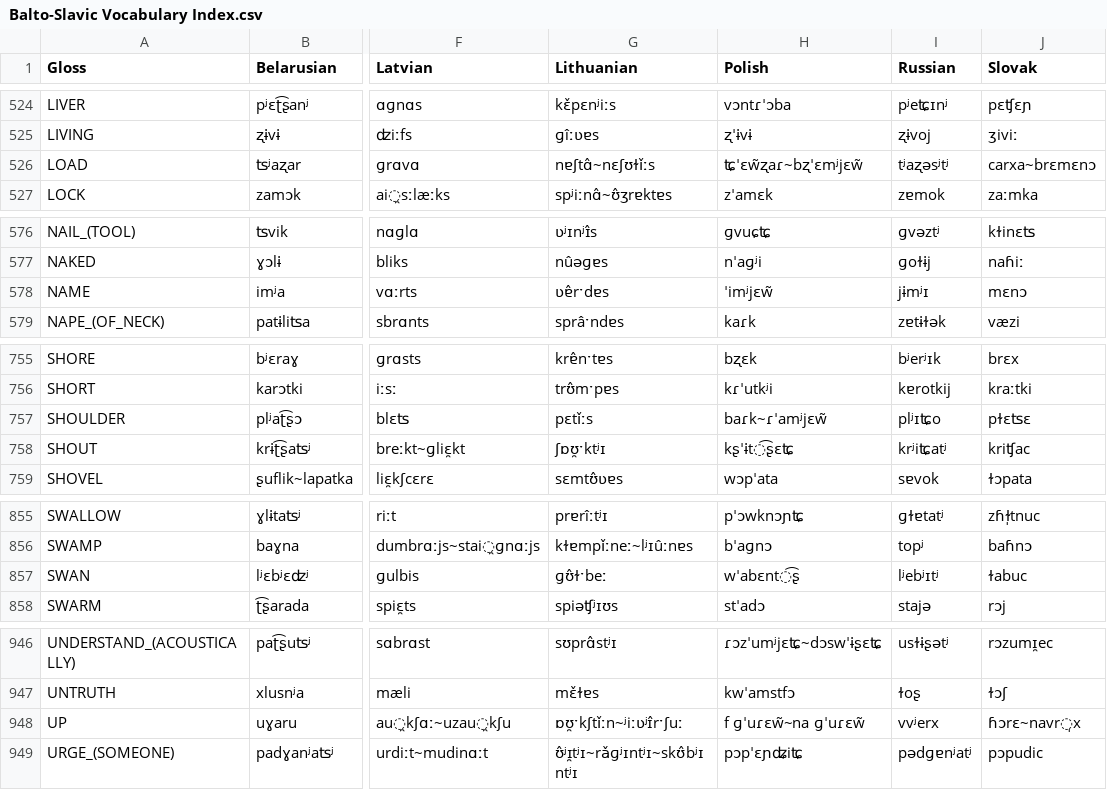
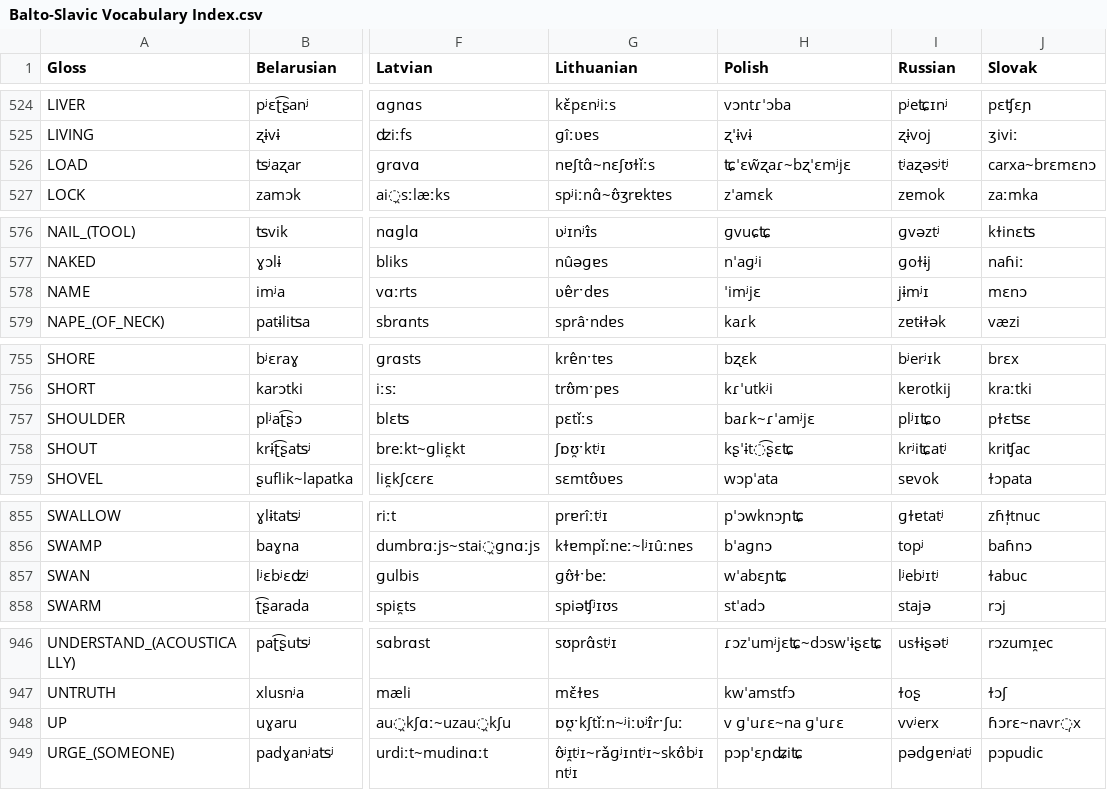
Before and after one commit to pgeorgis/LST_MScThesis, a CSV file: Datasets/Balto-Slavic/Balto-Slavic Vocabulary Index.csv, drawn as a sheet; only a part is shown, gaps mark what is left out; the diff covers the shown part only; the diff names each change by its address in the sheet, - before the commit and + after, or states it on an @@ line.

Commit message:
Corrected Polish transcriptions

```diff
--- a/Datasets/Balto-Slavic/Balto-Slavic Vocabulary Index.csv
+++ b/Datasets/Balto-Slavic/Balto-Slavic Vocabulary Index.csv
-H526 (Polish): ʨˈɛw̃ʐaɾ~bʐˈɛmʲjɛw̃
+H526 (Polish): ʨˈɛw̃ʐaɾ~bʐˈɛmʲjɛ
-H578 (Polish): ˈimʲjɛw̃
+H578 (Polish): ˈimʲjɛ
-H757 (Polish): baɾk~ɾˈamʲjɛw̃
+H757 (Polish): baɾk~ɾˈamʲjɛ
-H857 (Polish): wˈabɛnt͡ʂ
+H857 (Polish): wˈabɛɲʨ
-H948 (Polish): f ɡˈuɾɛw̃~na ɡˈuɾɛw̃
+H948 (Polish): v ɡˈuɾɛ~na ɡˈuɾɛ
```
Also changed, not shown: 7 edited cells elsewhere in this file, 2 other files.
